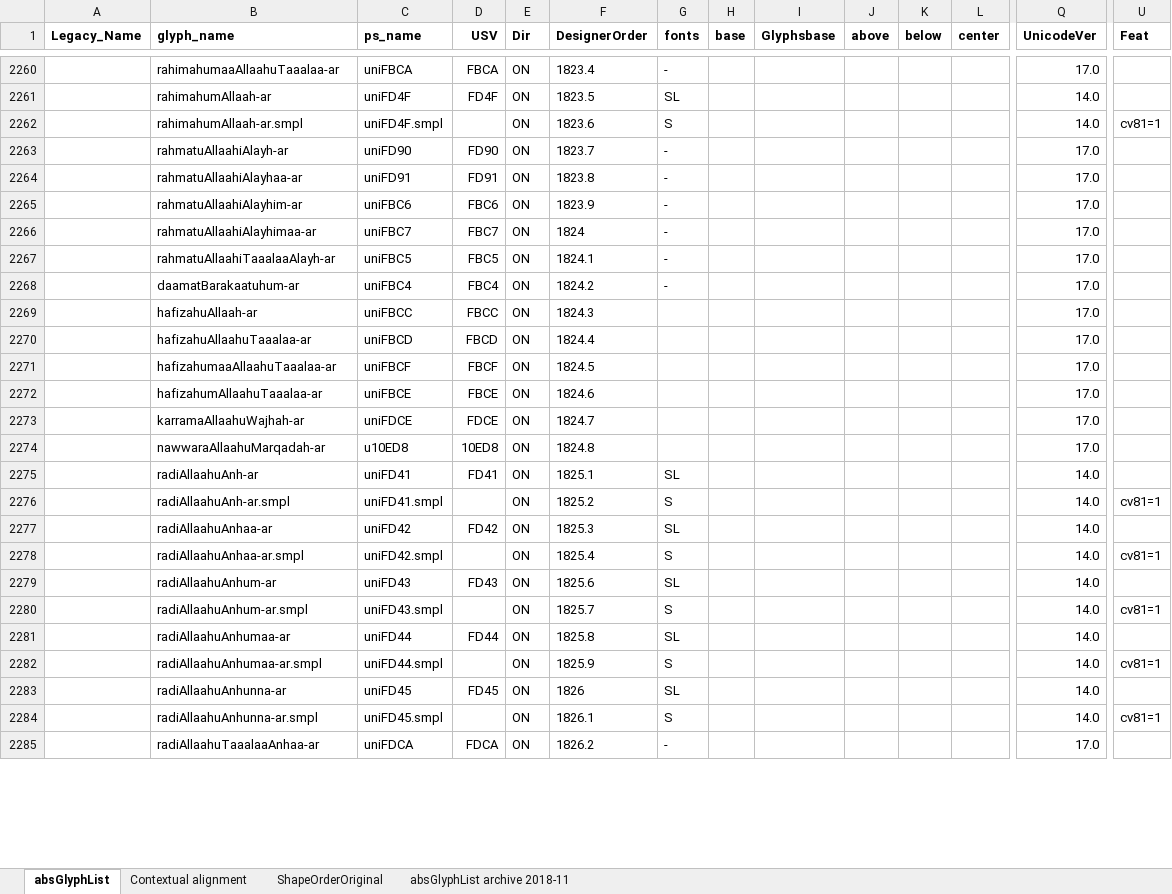
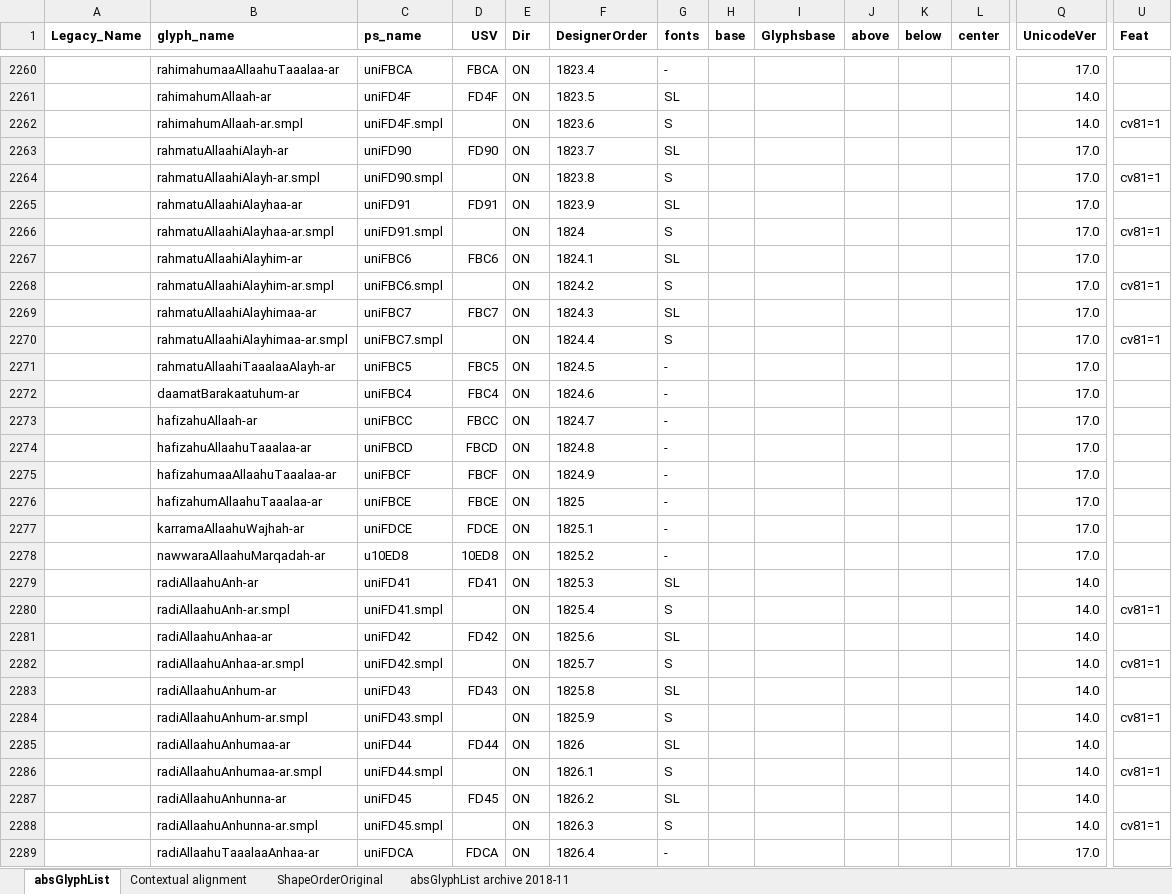
Before and after one commit to silnrsi/font-arab-tools, an Excel workbook: absGlyphList/absGlyphList.xlsx, sheet absGlyphList, drawn as a sheet; only a part is shown, gaps mark what is left out; values as stored, in another font and other column widths than the file's, no borders; charts and pictures not drawn; addresses are those after the commit; rows hold the shown columns only; the diff covers the shown part only; the diff names each change by its address in the sheet, - before the commit and + after, or states it on an @@ line.

Commit message:
Fixing names and sorting.

```diff
--- a/absGlyphList/absGlyphList.xlsx (sheet absGlyphList)
+++ b/absGlyphList/absGlyphList.xlsx (sheet absGlyphList)
-G2263 (fonts): -
+G2263 (fonts): SL
+row 2264:  | rahmatuAllaahiAlayh-ar.smpl | uniFD90.smpl |  | ON | 1823.8 | S |  |  |  |  |  | 17.0 | cv81=1
-F2265 (DesignerOrder): 1823.8
+F2265 (DesignerOrder): 1823.9
-G2265 (fonts): -
+G2265 (fonts): SL
+row 2266:  | rahmatuAllaahiAlayhaa-ar.smpl | uniFD91.smpl |  | ON | 1824 | S |  |  |  |  |  | 17.0 | cv81=1
-F2267 (DesignerOrder): 1823.9
+F2267 (DesignerOrder): 1824.1
-G2267 (fonts): -
+G2267 (fonts): SL
+row 2268:  | rahmatuAllaahiAlayhim-ar.smpl | uniFBC6.smpl |  | ON | 1824.2 | S |  |  |  |  |  | 17.0 | cv81=1
-F2269 (DesignerOrder): 1824
+F2269 (DesignerOrder): 1824.3
-G2269 (fonts): -
+G2269 (fonts): SL
+row 2270:  | rahmatuAllaahiAlayhimaa-ar.smpl | uniFBC7.smpl |  | ON | 1824.4 | S |  |  |  |  |  | 17.0 | cv81=1
-F2271 (DesignerOrder): 1824.1
+F2271 (DesignerOrder): 1824.5
-F2272 (DesignerOrder): 1824.2
+F2272 (DesignerOrder): 1824.6
-F2273 (DesignerOrder): 1824.3
+F2273 (DesignerOrder): 1824.7
-G2273:G2278 (fonts): (empty)
+G2273:G2278 (fonts): -
-F2274 (DesignerOrder): 1824.4
+F2274 (DesignerOrder): 1824.8
-F2275 (DesignerOrder): 1824.5
+F2275 (DesignerOrder): 1824.9
-F2276 (DesignerOrder): 1824.6
+F2276 (DesignerOrder): 1825
-F2277 (DesignerOrder): 1824.7
+F2277 (DesignerOrder): 1825.1
-F2278 (DesignerOrder): 1824.8
+F2278 (DesignerOrder): 1825.2
-F2279 (DesignerOrder): 1825.1
+F2279 (DesignerOrder): 1825.3
-F2280 (DesignerOrder): 1825.2
+F2280 (DesignerOrder): 1825.4
-F2281 (DesignerOrder): 1825.3
+F2281 (DesignerOrder): 1825.6
-F2282 (DesignerOrder): 1825.4
+F2282 (DesignerOrder): 1825.7
-F2283 (DesignerOrder): 1825.6
+F2283 (DesignerOrder): 1825.8
-F2284 (DesignerOrder): 1825.7
+F2284 (DesignerOrder): 1825.9
-F2285 (DesignerOrder): 1825.8
+F2285 (DesignerOrder): 1826
-F2286 (DesignerOrder): 1825.9
+F2286 (DesignerOrder): 1826.1
-F2287 (DesignerOrder): 1826
+F2287 (DesignerOrder): 1826.2
-F2288 (DesignerOrder): 1826.1
+F2288 (DesignerOrder): 1826.3
-F2289 (DesignerOrder): 1826.2
+F2289 (DesignerOrder): 1826.4
```
Also changed, not shown: 8 edited cells elsewhere in this sheet, 1 other file.
